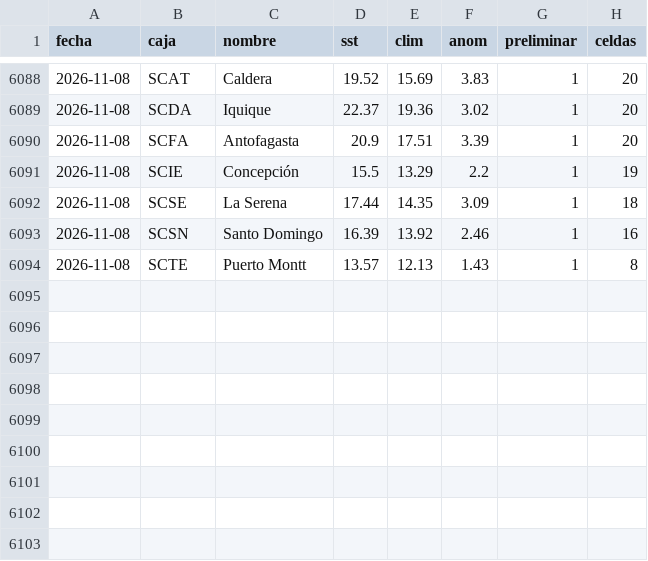
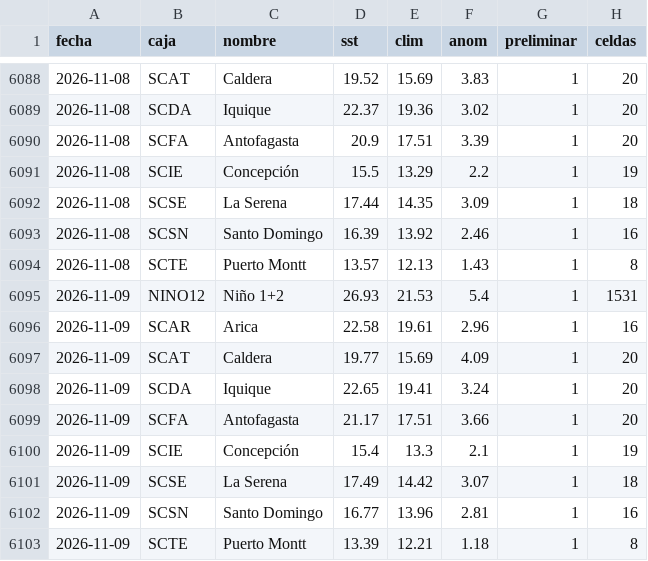
Before and after one commit to PanchoDigevo/earth2-chile-verificacion, a CSV file: oceano/data/sst_cajas.csv, drawn as a sheet; only a part is shown, gaps mark what is left out.

```diff
--- a/oceano/data/sst_cajas.csv
+++ b/oceano/data/sst_cajas.csv
@@ -6094 +6094,10 @@ fecha,caja,nombre,sst,clim,anom,preliminar,celdas
 2026-11-08,SCTE,Puerto Montt,13.57,12.13,1.43,1,8
+2026-11-09,NINO12,Niño 1+2,26.93,21.53,5.4,1,1531
+2026-11-09,SCAR,Arica,22.58,19.61,2.96,1,16
+2026-11-09,SCAT,Caldera,19.77,15.69,4.09,1,20
+2026-11-09,SCDA,Iquique,22.65,19.41,3.24,1,20
+2026-11-09,SCFA,Antofagasta,21.17,17.51,3.66,1,20
+2026-11-09,SCIE,Concepción,15.4,13.3,2.1,1,19
+2026-11-09,SCSE,La Serena,17.49,14.42,3.07,1,18
+2026-11-09,SCSN,Santo Domingo,16.77,13.96,2.81,1,16
+2026-11-09,SCTE,Puerto Montt,13.39,12.21,1.18,1,8
```
Also changed, not shown: oceano/data/correccion_movil.csv, oceano/data/correccion_movil_total.csv, 6 other files.
